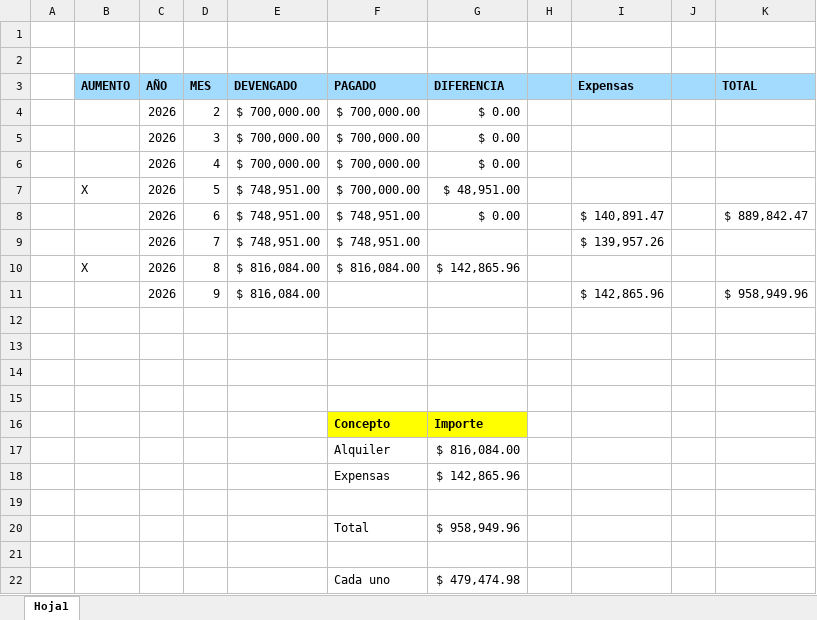
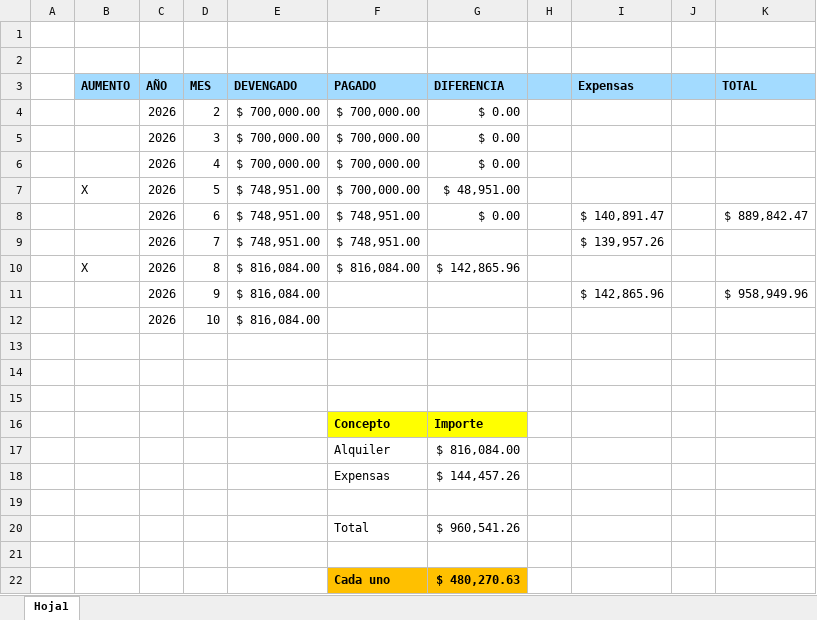
Before and after one commit to ingdmaldonado/Modulo02_JavaScript, an Excel workbook: RocioCordoba/02_ObispoSalguero387_13C/MesesPagados_ObispoSalguero387_13C.xlsx, sheet Hoja1, drawn as a sheet; values as stored, in another font and other column widths than the file's, no borders; the diff names each change by its address in the sheet, - before the commit and + after, or states it on an @@ line.

```diff
--- a/RocioCordoba/02_ObispoSalguero387_13C/MesesPagados_ObispoSalguero387_13C.xlsx (sheet Hoja1)
+++ b/RocioCordoba/02_ObispoSalguero387_13C/MesesPagados_ObispoSalguero387_13C.xlsx (sheet Hoja1)
-row 12: (empty)
+row 12:  |  | 2026 | 10 | $ 816,084.00
-G18 (DIFERENCIA): $ 142,865.96
+G18 (DIFERENCIA): $ 144,457.26
-G20 (DIFERENCIA): $ 958,949.96
+G20 (DIFERENCIA): $ 960,541.26
@@ F22:G22 fill: none → #FFC000, bold: off → on @@
-G22 (DIFERENCIA): $ 479,474.98
+G22 (DIFERENCIA): $ 480,270.63
```
Also changed, not shown: 20 other files.
